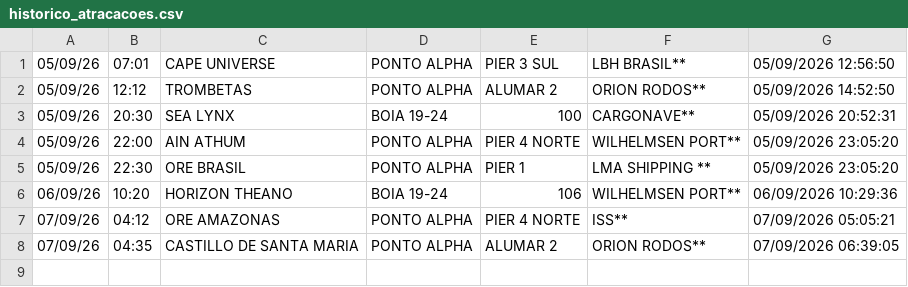
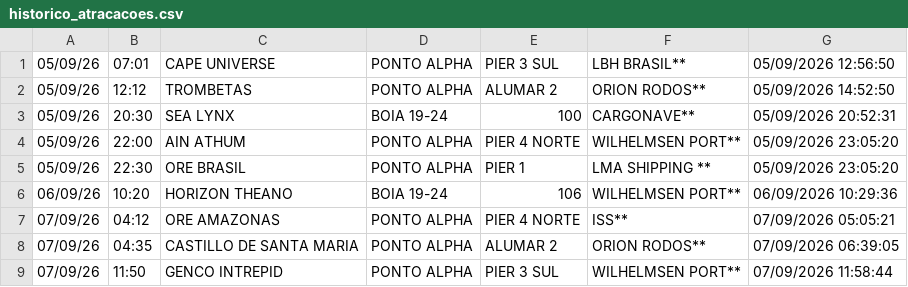
Before and after one commit to Leoofclima/Monitor-Apem, a CSV file: historico_atracacoes.csv, drawn as a sheet.

```diff
--- a/historico_atracacoes.csv
+++ b/historico_atracacoes.csv
@@ -8 +8,2 @@
 07/09/26,04:35,CASTILLO DE SANTA MARIA,PONTO ALPHA,ALUMAR 2,ORION RODOS**,07/09/2026 06:39:05
+07/09/26,11:50,GENCO INTREPID,PONTO ALPHA,PIER 3 SUL,WILHELMSEN PORT**,07/09/2026 11:58:44
```
Also changed, not shown: 3 other files.
